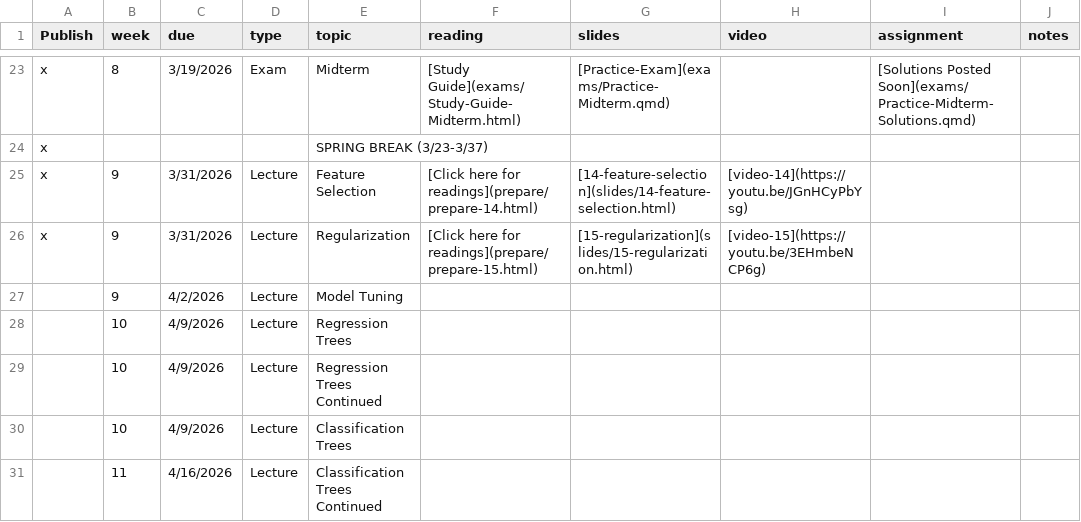
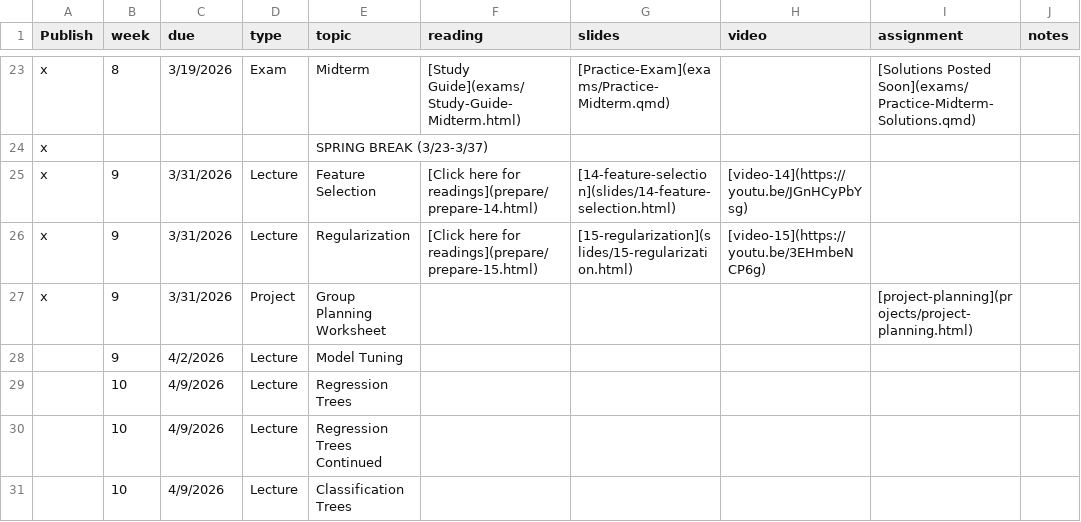
Before and after one commit to EricFriedlander/math4025sp26, a CSV file: course-info/schedule.csv, drawn as a sheet; only a part is shown, gaps mark what is left out; the shorter side is filled out with more unchanged rows; the diff names each change by its address in the sheet, - before the commit and + after, or states it on an @@ line.

Commit message:
Add project stuff

```diff
--- a/course-info/schedule.csv
+++ b/course-info/schedule.csv
+row 27: x | 9 | 3/31/2026 | Project | Group Planning Worksheet |  |  |  | [project-planning](projects/project-planning.html)
```
Also changed, not shown: 21 other files.
